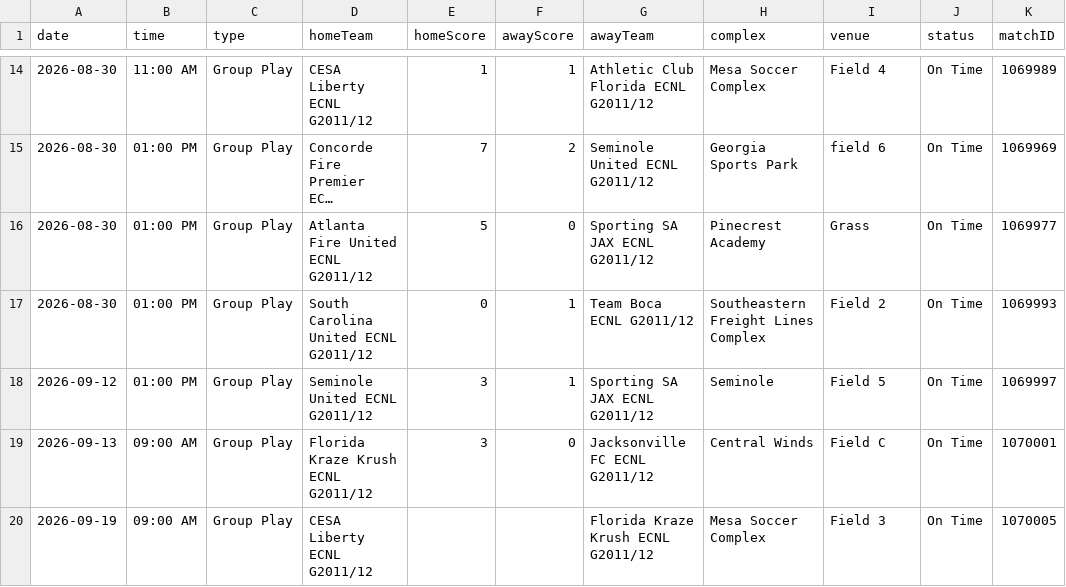
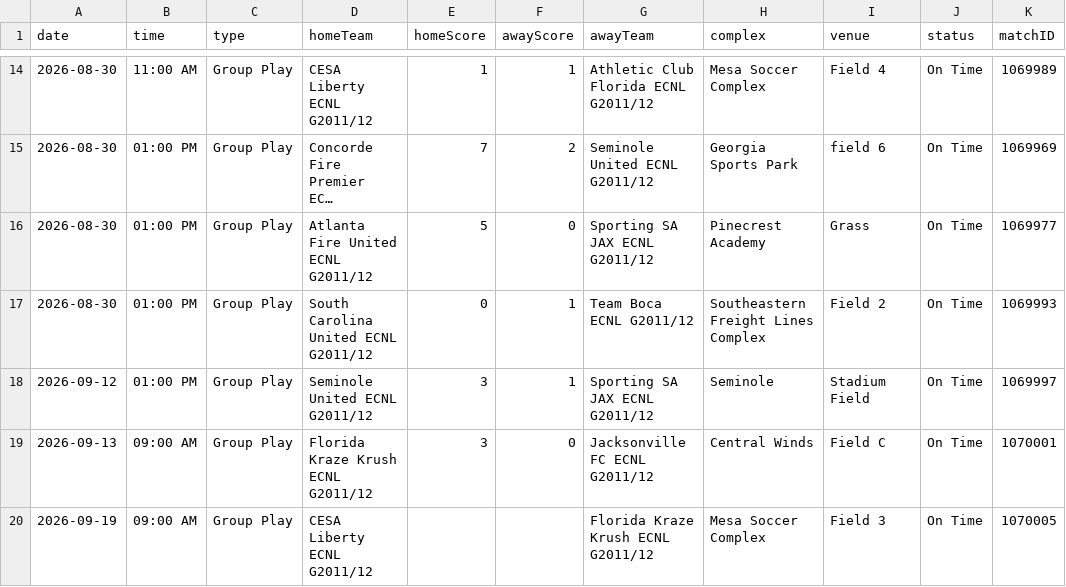
Before and after one commit to NextOneTwoLabs/ecnl-dashboard, a CSV file: export/2026-27/Southeast/GU15-ECNL.schedule.csv, drawn as a sheet; only a part is shown, gaps mark what is left out; long unchanged cells end in ….

```diff
--- a/export/2026-27/Southeast/GU15-ECNL.schedule.csv
+++ b/export/2026-27/Southeast/GU15-ECNL.schedule.csv
@@ -17,3 +17,3 @@ date,time,type,homeTeam,homeScore,awayScore,awayTeam,complex,venue,status,matchI
 2026-08-30,01:00 PM,Group Play,South Carolina United ECNL G2011/12,0,1,Team Boca ECNL G2011/12,Southeastern Freight Lines Complex,Field 2,On Time,1069993
-2026-09-12,01:00 PM,Group Play,Seminole United ECNL G2011/12,3,1,Sporting SA JAX ECNL G2011/12,Seminole,Field 5,On Time,1069997
+2026-09-12,01:00 PM,Group Play,Seminole United ECNL G2011/12,3,1,Sporting SA JAX ECNL G2011/12,Seminole,Stadium Field,On Time,1069997
 2026-09-13,09:00 AM,Group Play,Florida Kraze Krush ECNL G2011/12,3,0,Jacksonville FC ECNL G2011/12,Central Winds,Field C,On Time,1070001
```
Also changed, not shown: export/2026-27/Southeast/GU13-ECNL.schedule.csv, export/2026-27/Southeast/GU14-ECNL.schedule.csv, 11 other files.
